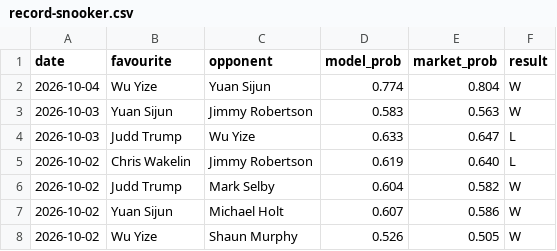
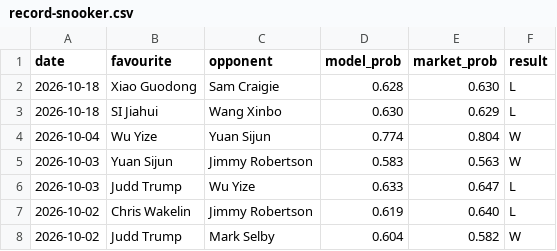
Before and after one commit to Altora-Analytics/altora-analytics, a CSV file: record-snooker.csv, drawn as a sheet; only a part is shown; the shorter side is filled out with more unchanged rows; the diff names each change by its address in the sheet, - before the commit and + after, or states it on an @@ line.

Commit message:
snooker evening card

```diff
--- a/record-snooker.csv
+++ b/record-snooker.csv
+row 2: 2026-10-18 | Xiao Guodong | Sam Craigie | 0.628 | 0.630 | L
+row 3: 2026-10-18 | SI Jiahui | Wang Xinbo | 0.630 | 0.629 | L
```
Also changed, not shown: 1 other file.
